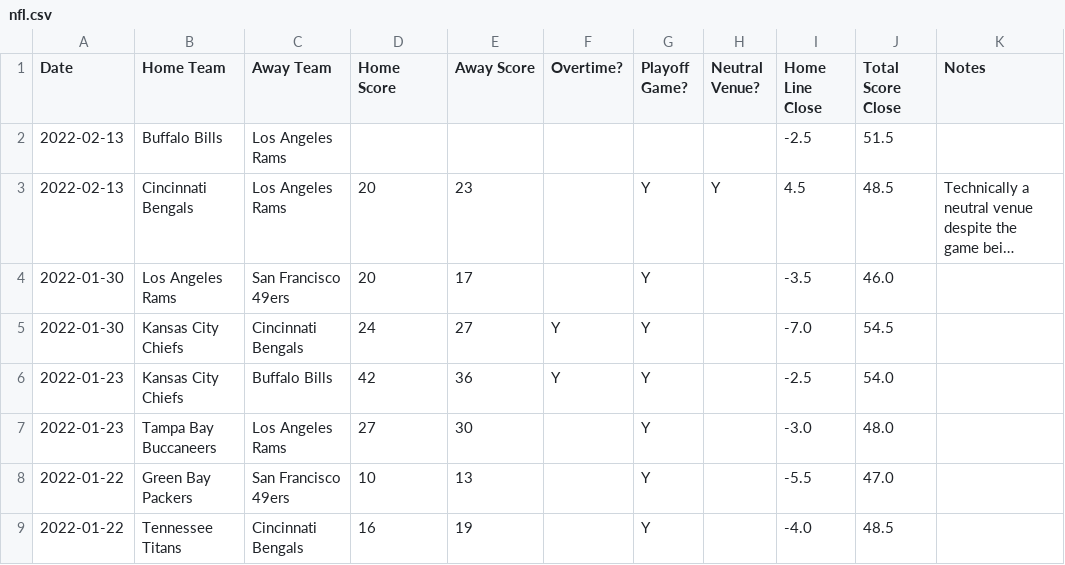
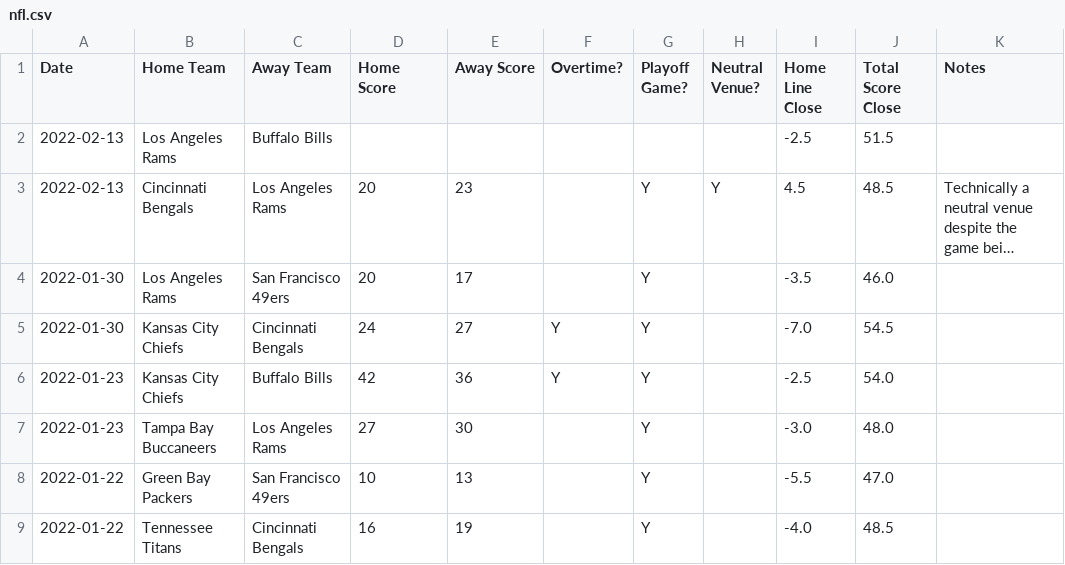
Before and after one commit to JoshKimmelman/Minesweeper, a CSV file: nfl.csv, drawn as a sheet; only a part is shown; long unchanged cells end in …; the diff names each change by its address in the sheet, - before the commit and + after, or states it on an @@ line.

Commit message:
fixed home away

```diff
--- a/nfl.csv
+++ b/nfl.csv
-B2 (Home Team): Buffalo Bills
+B2 (Home Team): Los Angeles Rams
-C2 (Away Team): Los Angeles Rams
+C2 (Away Team): Buffalo Bills
```
Also changed, not shown: 1 other file.
